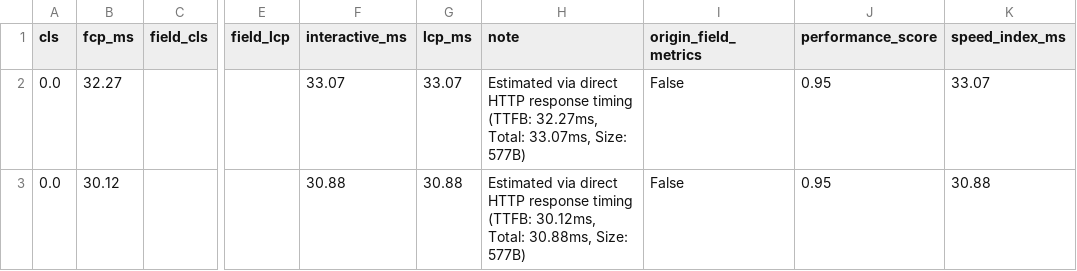
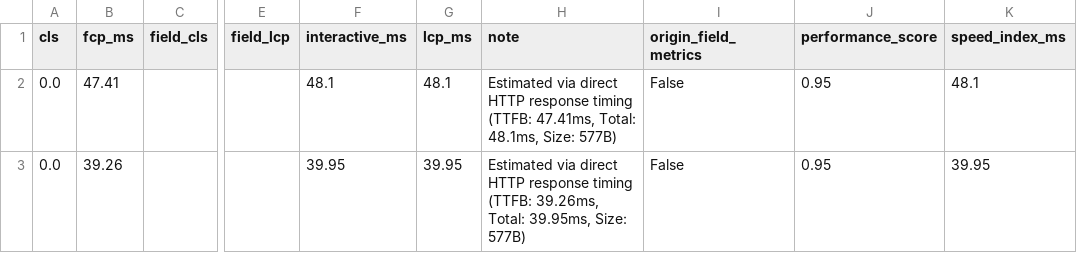
Before and after one commit to ansari2951/linkbuild-ai-os-brains, a CSV file: data/private/seo/performance/core_web_vitals.csv, drawn as a sheet; only a part is shown, gaps mark what is left out; the diff names each change by its address in the sheet, - before the commit and + after, or states it on an @@ line.

```diff
--- a/data/private/seo/performance/core_web_vitals.csv
+++ b/data/private/seo/performance/core_web_vitals.csv
-B2 (fcp_ms): 32.27
+B2 (fcp_ms): 47.41
-F2 (interactive_ms): 33.07
+F2 (interactive_ms): 48.1
-G2 (lcp_ms): 33.07
+G2 (lcp_ms): 48.1
-H2 (note): …timing (TTFB: 32.27ms, Total: 33.07ms, Size: 577B)
+H2 (note): …timing (TTFB: 47.41ms, Total: 48.1ms, Size: 577B)
-K2 (speed_index_ms): 33.07
+K2 (speed_index_ms): 48.1
-B3 (fcp_ms): 30.12
+B3 (fcp_ms): 39.26
-F3 (interactive_ms): 30.88
+F3 (interactive_ms): 39.95
-G3 (lcp_ms): 30.88
+G3 (lcp_ms): 39.95
-H3 (note): …timing (TTFB: 30.12ms, Total: 30.88ms, Size: 577B)
+H3 (note): …timing (TTFB: 39.26ms, Total: 39.95ms, Size: 577B)
-K3 (speed_index_ms): 30.88
+K3 (speed_index_ms): 39.95
```
Also changed, not shown: data/private/client_orders/orders.csv, data/private/client_prospecting/client_prospects.csv, 12 other files.
